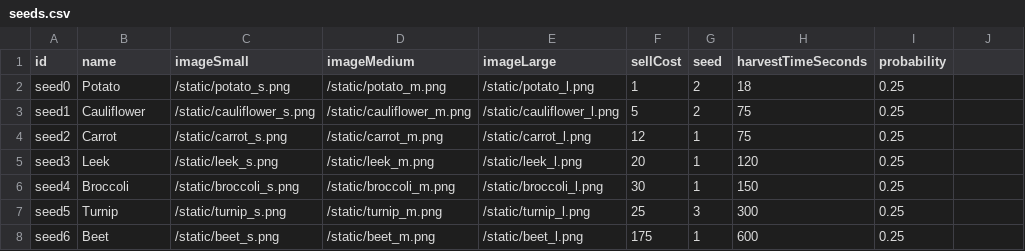
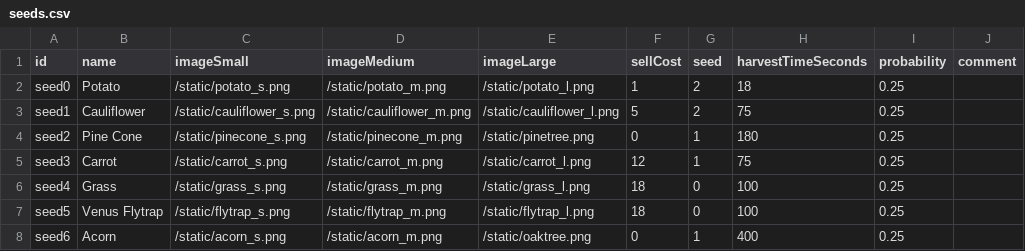
Before and after one commit to bjones3/webMinigame, a CSV file: ruledata/seeds.csv, drawn as a sheet; only a part is shown; the diff covers the shown part only.

Commit message:
changing/adding seeds & resources

```diff
--- a/ruledata/seeds.csv
+++ b/ruledata/seeds.csv
@@ -1 +1 @@
-id,name,imageSmall,imageMedium,imageLarge,sellCost,seed,harvestTimeSeconds,probability
+id,name,imageSmall,imageMedium,imageLarge,sellCost,seed,harvestTimeSeconds,probability,comment
@@ -4,5 +4,5 @@ seed1,Cauliflower,/static/cauliflower_s.png,/static/cauliflower_m.png,/static/ca
-seed2,Carrot,/static/carrot_s.png,/static/carrot_m.png,/static/carrot_l.png,12,1,75,0.25
-seed3,Leek,/static/leek_s.png,/static/leek_m.png,/static/leek_l.png,20,1,120,0.25
-seed4,Broccoli,/static/broccoli_s.png,/static/broccoli_m.png,/static/broccoli_l.png,30,1,150,0.25
-seed5,Turnip,/static/turnip_s.png,/static/turnip_m.png,/static/turnip_l.png,25,3,300,0.25
-seed6,Beet,/static/beet_s.png,/static/beet_m.png,/static/beet_l.png,175,1,600,0.25
+seed2,Pine Cone,/static/pinecone_s.png,/static/pinecone_m.png,/static/pinetree.png,0,1,180,0.25,
+seed3,Carrot,/static/carrot_s.png,/static/carrot_m.png,/static/carrot_l.png,12,1,75,0.25,
+seed4,Grass,/static/grass_s.png,/static/grass_m.png,/static/grass_l.png,18,0,100,0.25,
+seed5,Venus Flytrap,/static/flytrap_s.png,/static/flytrap_m.png,/static/flytrap_l.png,18,0,100,0.25,
+seed6,Acorn,/static/acorn_s.png,/static/acorn_m.png,/static/oaktree.png,0,1,400,0.25,
```
Also changed, not shown: 2 removed rows and 51 edited cells elsewhere in this file, ruledata/recipe_costs.csv, ruledata/recipes.csv, 6 other files.
